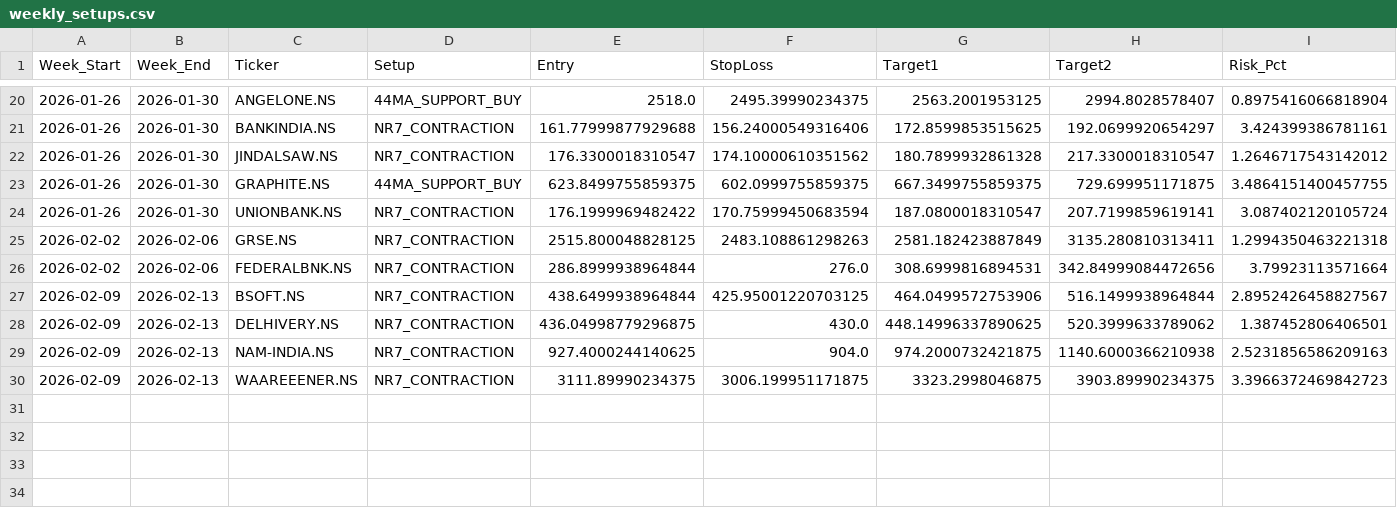
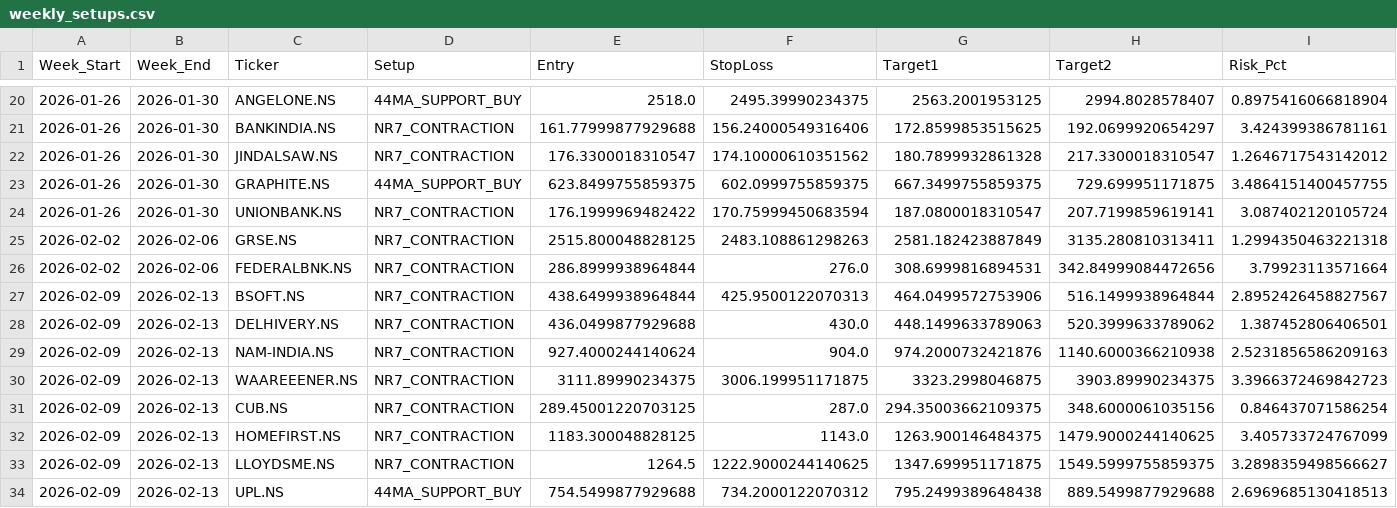
Before and after one commit to aryamanbansod/managerfunds.ai, a CSV file: data/weekly/weekly_setups.csv, drawn as a sheet; only a part is shown, gaps mark what is left out; rows hold the shown columns only; the diff names each change by its address in the sheet, - before the commit and + after, or states it on an @@ line.

```diff
--- a/data/weekly/weekly_setups.csv
+++ b/data/weekly/weekly_setups.csv
-F27 (StopLoss): 425.95001220703125
+F27 (StopLoss): 425.9500122070313
-E28 (Entry): 436.04998779296875
+E28 (Entry): 436.0499877929688
-G28 (Target1): 448.14996337890625
+G28 (Target1): 448.1499633789063
-E29 (Entry): 927.4000244140625
+E29 (Entry): 927.4000244140624
-G29 (Target1): 974.2000732421875
+G29 (Target1): 974.2000732421876
+row 31: 2026-02-09 | 2026-02-13 | CUB.NS | NR7_CONTRACTION | 289.45001220703125 | 287.0 | 294.35003662109375 | 348.6000061035156 | 0.846437071586254
+row 32: 2026-02-09 | 2026-02-13 | HOMEFIRST.NS | NR7_CONTRACTION | 1183.300048828125 | 1143.0 | 1263.900146484375 | 1479.9000244140625 | 3.405733724767099
+row 33: 2026-02-09 | 2026-02-13 | LLOYDSME.NS | NR7_CONTRACTION | 1264.5 | 1222.9000244140625 | 1347.699951171875 | 1549.5999755859375 | 3.2898359498566627
+row 34: 2026-02-09 | 2026-02-13 | UPL.NS | 44MA_SUPPORT_BUY | 754.5499877929688 | 734.2000122070312 | 795.2499389648438 | 889.5499877929688 | 2.6969685130418513
```
Also changed, not shown: 2 other files.
